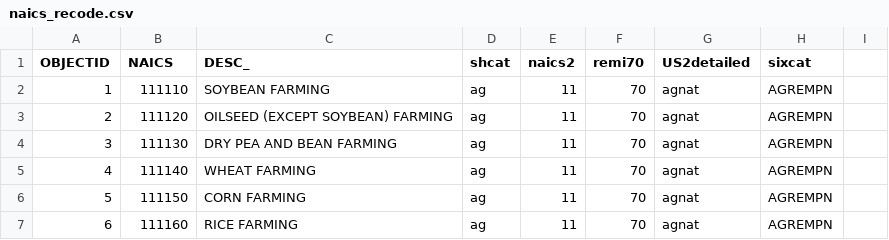
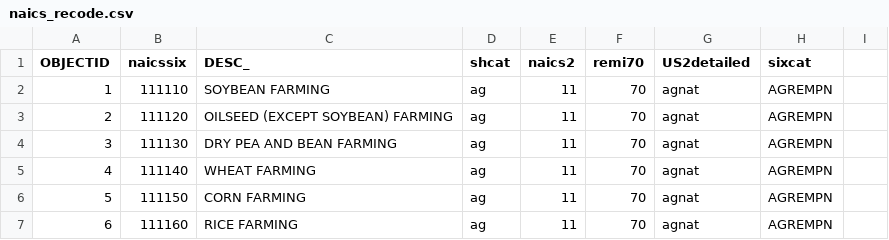
Before and after one commit to BayAreaMetro/land_use_zones, a CSV file: economy/naics_recode.csv, drawn as a sheet; only a part is shown.

Commit message:
change NAICS to naicssix

```diff
--- a/economy/naics_recode.csv
+++ b/economy/naics_recode.csv
@@ -1,2 +1,2 @@
-OBJECTID,NAICS,DESC_,shcat,naics2,remi70,US2detailed,sixcat,
+OBJECTID,naicssix,DESC_,shcat,naics2,remi70,US2detailed,sixcat,
 1,111110,SOYBEAN FARMING,ag,11,70,agnat,AGREMPN,
```
